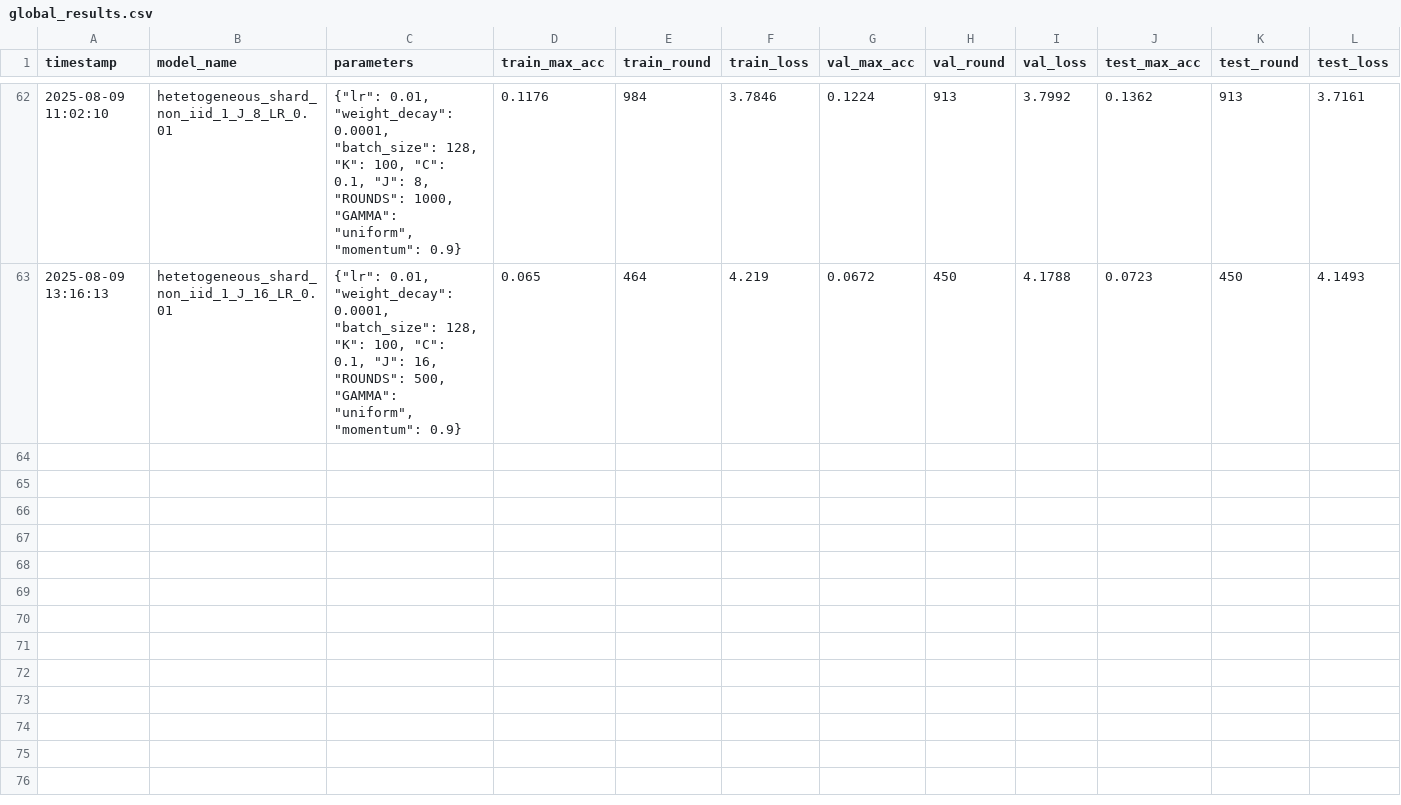
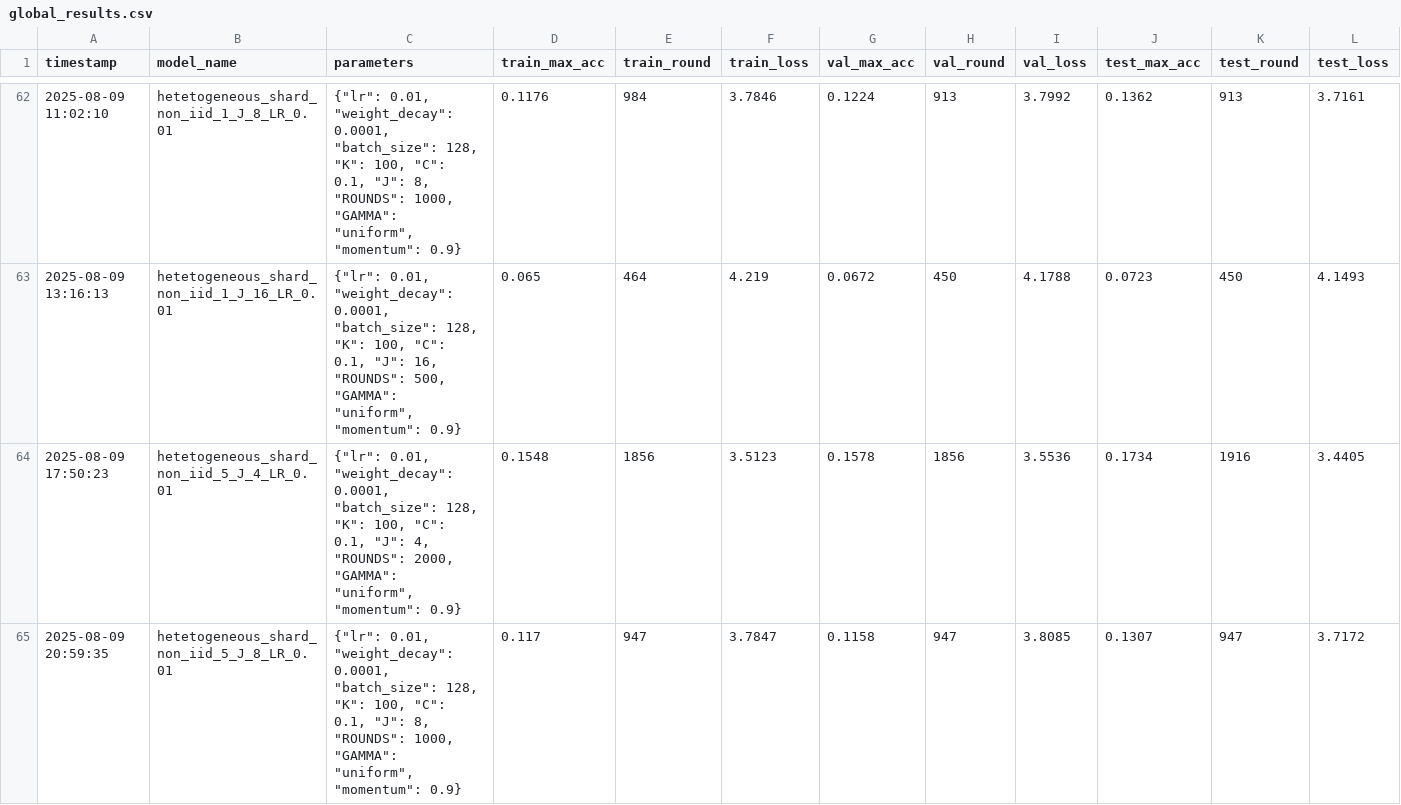
Before and after one commit to Scrivane/AML_project_5, a CSV file: best_runner/global_results.csv, drawn as a sheet; only a part is shown, gaps mark what is left out.

Commit message:
added some results

```diff
--- a/best_runner/global_results.csv
+++ b/best_runner/global_results.csv
@@ -63 +63,3 @@ timestamp,model_name,parameters,train_max_acc,train_round,train_loss,val_max_acc
 2025-08-09 13:16:13,hetetogeneous_shard_non_iid_1_J_16_LR_0.01,"{""lr"": 0.01, ""weight_decay"": 0.0001, ""batch_size"": 128, ""K"": 100, ""C"": 0.1, ""J"": 16, ""ROUNDS"": 500, ""GAMMA"": ""uniform"", ""momentum"": 0.9}",0.065,464,4.219,0.0672,450,4.1788,0.0723,450,4.1493
+2025-08-09 17:50:23,hetetogeneous_shard_non_iid_5_J_4_LR_0.01,"{""lr"": 0.01, ""weight_decay"": 0.0001, ""batch_size"": 128, ""K"": 100, ""C"": 0.1, ""J"": 4, ""ROUNDS"": 2000, ""GAMMA"": ""uniform"", ""momentum"": 0.9}",0.1548,1856,3.5123,0.1578,1856,3.5536,0.1734,1916,3.4405
+2025-08-09 20:59:35,hetetogeneous_shard_non_iid_5_J_8_LR_0.01,"{""lr"": 0.01, ""weight_decay"": 0.0001, ""batch_size"": 128, ""K"": 100, ""C"": 0.1, ""J"": 8, ""ROUNDS"": 1000, ""GAMMA"": ""uniform"", ""momentum"": 0.9}",0.117,947,3.7847,0.1158,947,3.8085,0.1307,947,3.7172
```
Also changed, not shown: 9 other files.
